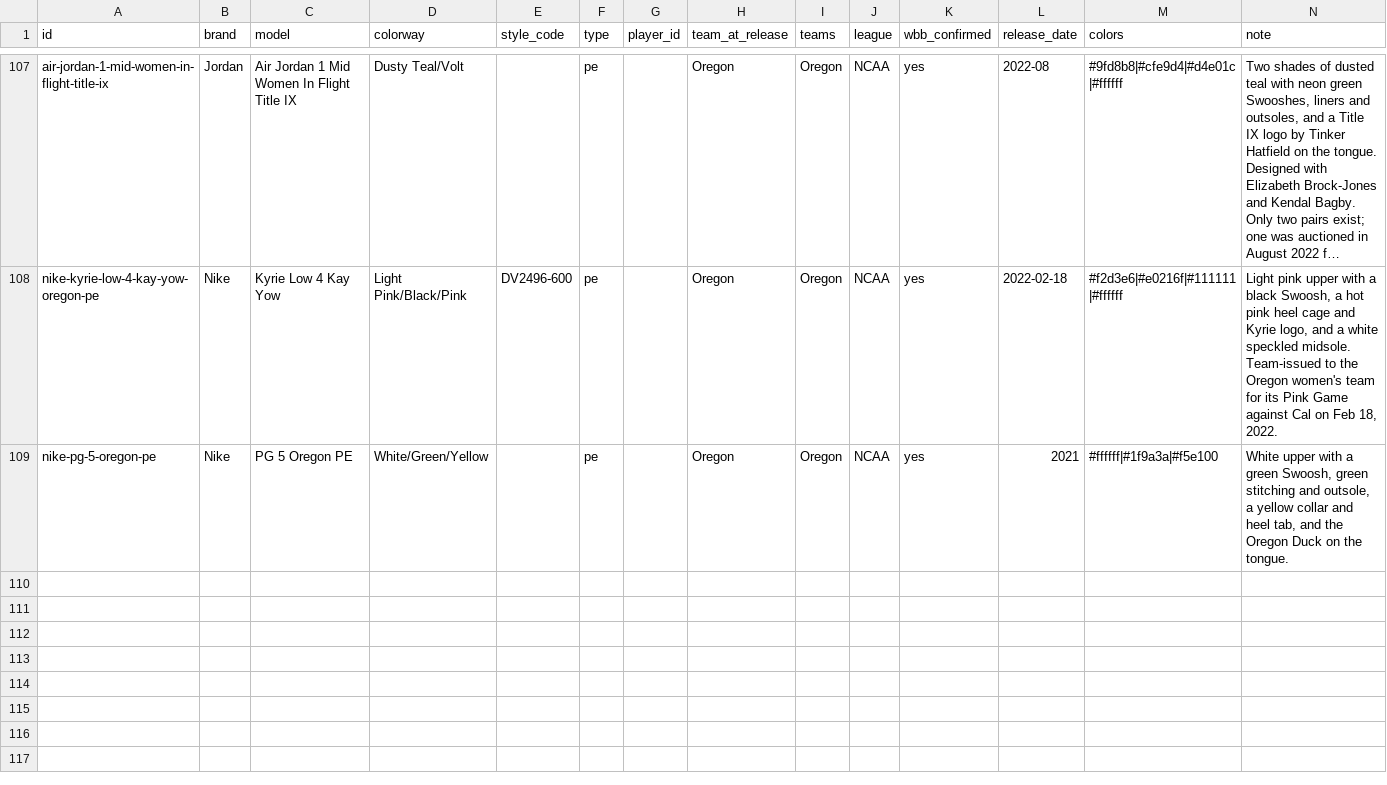
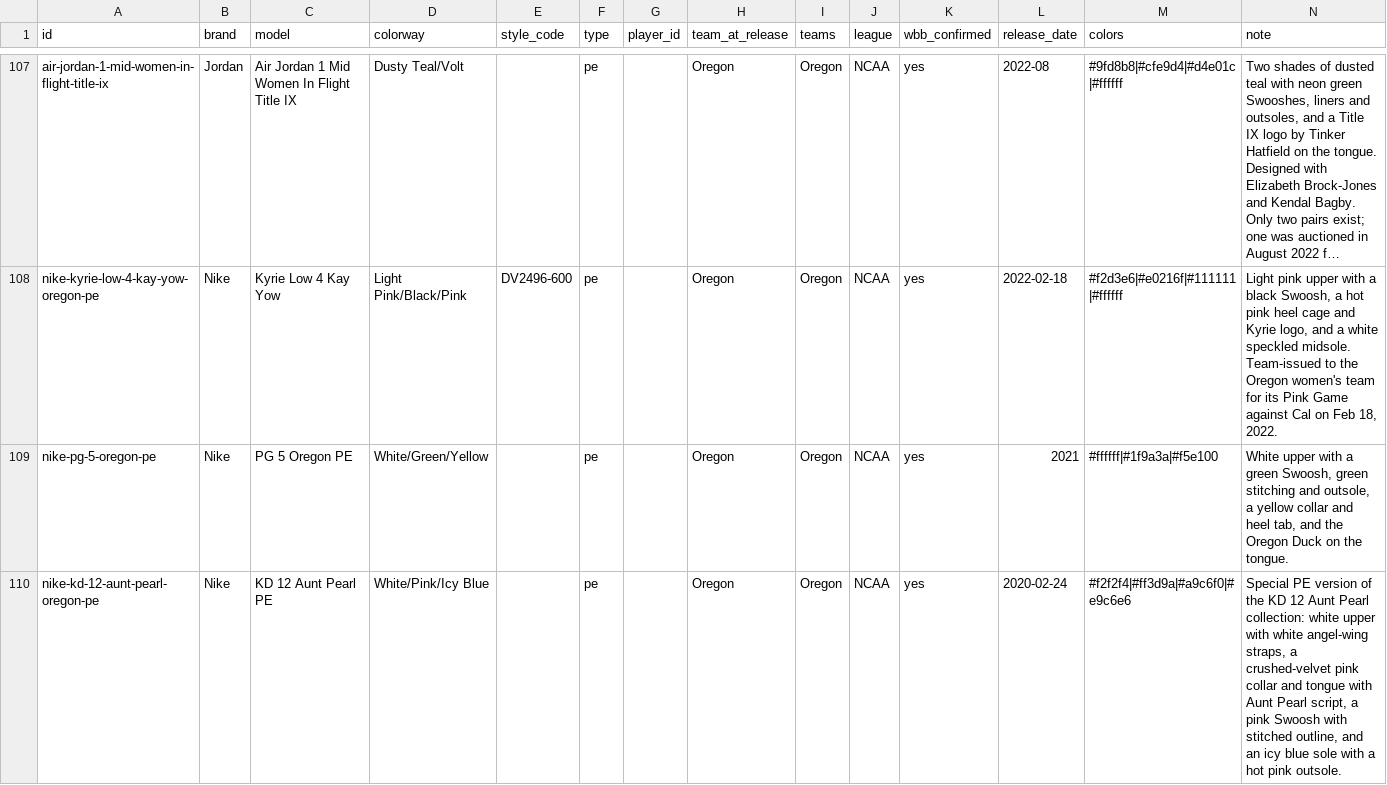
Before and after one commit to elcarrillo/wbb_kicks, a CSV file: data/shoes.csv, drawn as a sheet; only a part is shown, gaps mark what is left out; long unchanged cells end in …; the diff names each change by its address in the sheet, - before the commit and + after, or states it on an @@ line.

Commit message:
Add Oregon KD 12 Aunt Pearl PE (Feb 2020)

```diff
--- a/data/shoes.csv
+++ b/data/shoes.csv
+row 110: nike-kd-12-aunt-pearl-oregon-pe | Nike | KD 12 Aunt Pearl PE | White/Pink/Icy Blue |  | pe |  | Oregon | Oregon | NCAA | yes | 2020-02-24 | #f2f2f4|#ff3d9a|#a9c6f0|#e9c6e6 | Special PE version of the KD 12 Aunt Pearl collection: white upper with white angel-wing straps, a crushed-velvet pink collar and tongue with Aunt Pearl script, a pink Swoosh with stitched outline, and an icy blue sole with a hot pink outsole.
```
Also changed, not shown: data/photos.csv, data/sources.csv, 1 other file.
